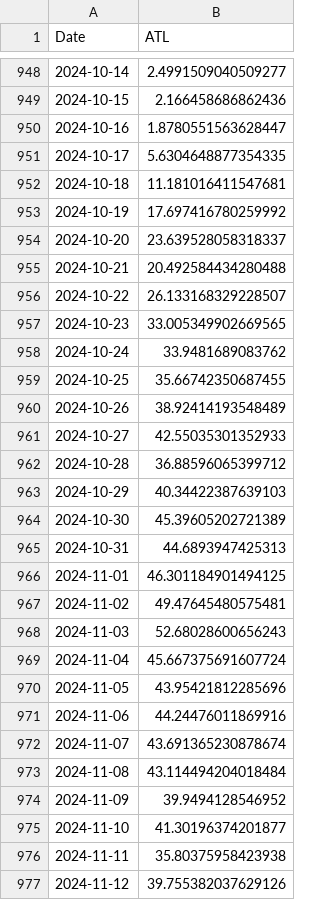
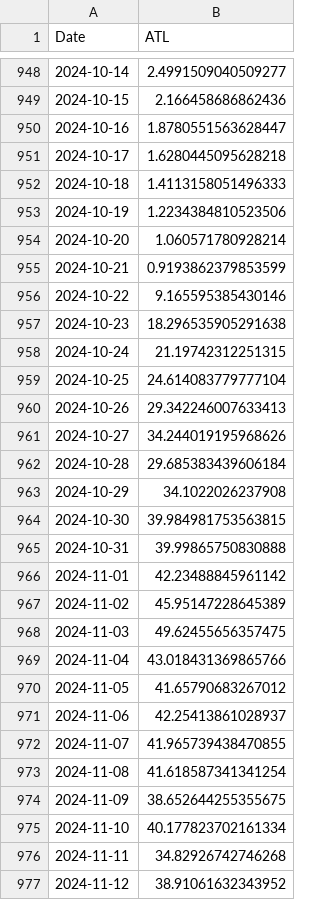
Before and after one commit to juanpabloangarita/Perform_AI, a CSV file: data/processed/csv/atl.csv, drawn as a sheet; only a part is shown, gaps mark what is left out; the diff covers the shown part only.

```diff
--- a/data/processed/csv/atl.csv
+++ b/data/processed/csv/atl.csv
@@ -950,28 +950,28 @@ Date,ATL
 2024-10-16,1.8780551563628447
-2024-10-17,5.6304648877354335
-2024-10-18,11.181016411547681
-2024-10-19,17.697416780259992
-2024-10-20,23.639528058318337
-2024-10-21,20.492584434280488
-2024-10-22,26.133168329228507
-2024-10-23,33.005349902669565
-2024-10-24,33.9481689083762
-2024-10-25,35.66742350687455
-2024-10-26,38.92414193548489
-2024-10-27,42.55035301352933
-2024-10-28,36.88596065399712
-2024-10-29,40.34422387639103
-2024-10-30,45.39605202721389
-2024-10-31,44.6893947425313
-2024-11-01,46.301184901494125
-2024-11-02,49.47645480575481
-2024-11-03,52.68028600656243
-2024-11-04,45.667375691607724
-2024-11-05,43.95421812285696
-2024-11-06,44.24476011869916
-2024-11-07,43.691365230878674
-2024-11-08,43.114494204018484
-2024-11-09,39.9494128546952
-2024-11-10,41.30196374201877
-2024-11-11,35.80375958423938
-2024-11-12,39.755382037629126
+2024-10-17,1.6280445095628218
+2024-10-18,1.4113158051496333
+2024-10-19,1.2234384810523506
+2024-10-20,1.060571780928214
+2024-10-21,0.9193862379853599
+2024-10-22,9.165595385430146
+2024-10-23,18.296535905291638
+2024-10-24,21.19742312251315
+2024-10-25,24.614083779777104
+2024-10-26,29.342246007633413
+2024-10-27,34.244019195968626
+2024-10-28,29.685383439606184
+2024-10-29,34.1022026237908
+2024-10-30,39.984981753563815
+2024-10-31,39.99865750830888
+2024-11-01,42.23488845961142
+2024-11-02,45.95147228645389
+2024-11-03,49.62455656357475
+2024-11-04,43.018431369865766
+2024-11-05,41.65790683267012
+2024-11-06,42.25413861028937
+2024-11-07,41.965739438470855
+2024-11-08,41.618587341341254
+2024-11-09,38.652644255355675
+2024-11-10,40.177823702161334
+2024-11-11,34.82926742746268
+2024-11-12,38.91061632343952
```
Also changed, not shown: 111 edited cells elsewhere in this file, data/processed/csv/final_df.csv, data/processed/csv/tsb.csv, 20 other files.
